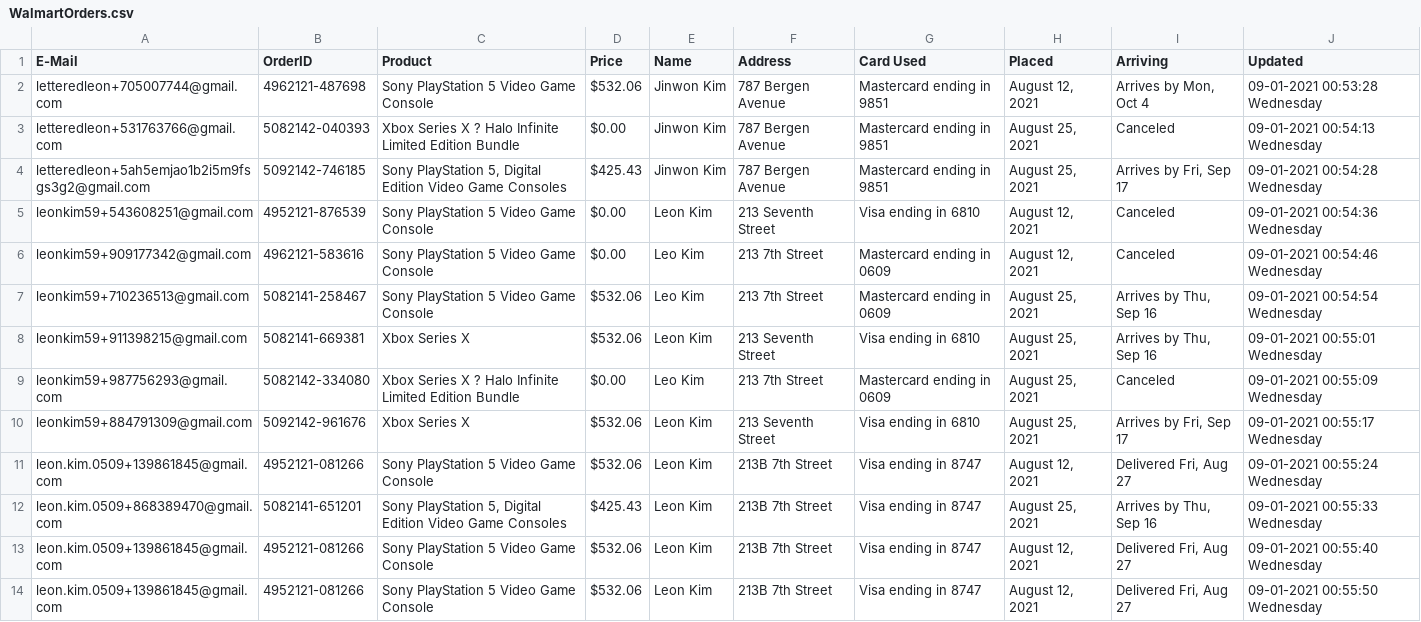
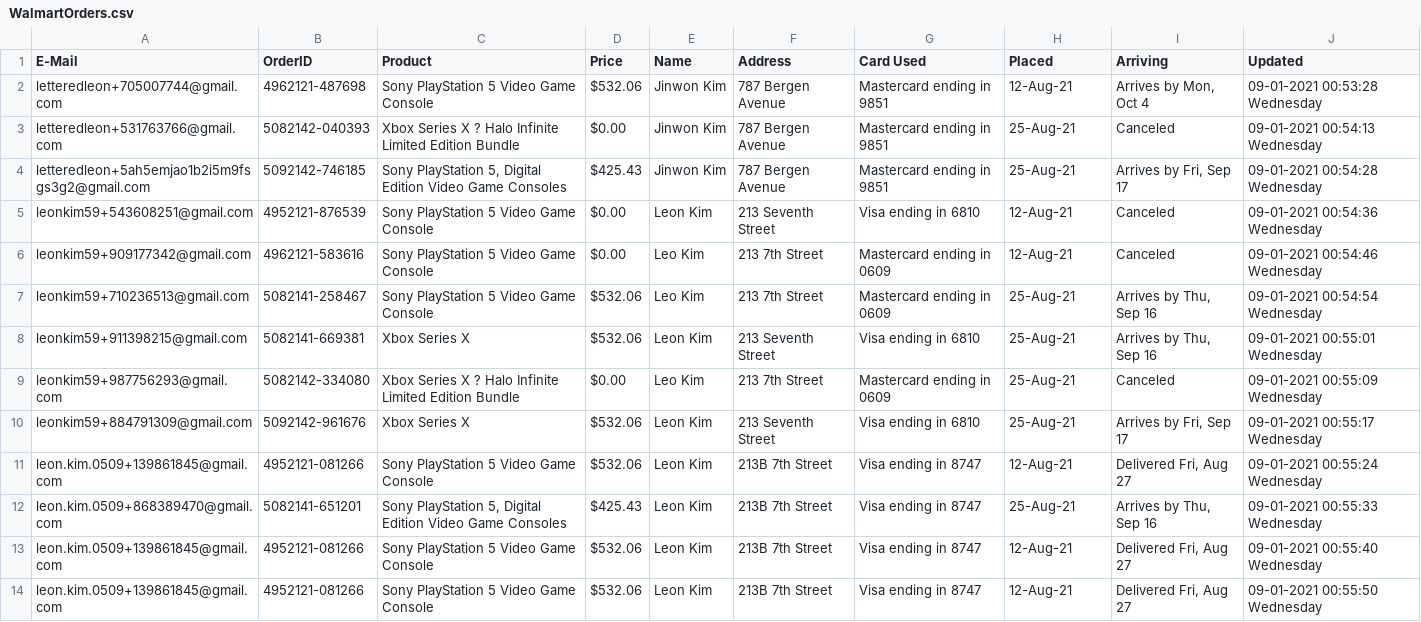
Before and after one commit to blockedaccess/Wal-Ord, a CSV file: WalmartOrders.csv, drawn as a sheet.

```diff
--- a/WalmartOrders.csv
+++ b/WalmartOrders.csv
@@ -1,14 +1,14 @@
 E-Mail,OrderID,Product,Price,Name,Address,Card Used,Placed,Arriving,Updated
-letteredleon+705007744@gmail.com,4962121-487698,Sony PlayStation 5 Video Game Console,$532.06,Jinwon Kim,787 Bergen Avenue,Mastercard ending in 9851,"August 12, 2021","Arrives by Mon, Oct 4",09-01-2021 00:53:28 Wednesday
-letteredleon+531763766@gmail.com,5082142-040393,Xbox Series X ? Halo Infinite Limited Edition Bundle,$0.00,Jinwon Kim,787 Bergen Avenue,Mastercard ending in 9851,"August 25, 2021",Canceled,09-01-2021 00:54:13 Wednesday
-letteredleon+5ah5emjao1b2i5m9fsgs3g2@gmail.com,5092142-746185,"Sony PlayStation 5, Digital Edition Video Game Consoles",$425.43,Jinwon Kim,787 Bergen Avenue,Mastercard ending in 9851,"August 25, 2021","Arrives by Fri, Sep 17",09-01-2021 00:54:28 Wednesday
-leonkim59+543608251@gmail.com,4952121-876539,Sony PlayStation 5 Video Game Console,$0.00,Leon Kim,213 Seventh Street,Visa ending in 6810,"August 12, 2021",Canceled,09-01-2021 00:54:36 Wednesday
-leonkim59+909177342@gmail.com,4962121-583616,Sony PlayStation 5 Video Game Console,$0.00,Leo Kim,213 7th Street,Mastercard ending in 0609,"August 12, 2021",Canceled,09-01-2021 00:54:46 Wednesday
-leonkim59+710236513@gmail.com,5082141-258467,Sony PlayStation 5 Video Game Console,$532.06,Leo Kim,213 7th Street,Mastercard ending in 0609,"August 25, 2021","Arrives by Thu, Sep 16",09-01-2021 00:54:54 Wednesday
-leonkim59+911398215@gmail.com,5082141-669381,Xbox Series X,$532.06,Leon Kim,213 Seventh Street,Visa ending in 6810,"August 25, 2021","Arrives by Thu, Sep 16",09-01-2021 00:55:01 Wednesday
-leonkim59+987756293@gmail.com,5082142-334080,Xbox Series X ? Halo Infinite Limited Edition Bundle,$0.00,Leo Kim,213 7th Street,Mastercard ending in 0609,"August 25, 2021",Canceled,09-01-2021 00:55:09 Wednesday
-leonkim59+884791309@gmail.com,5092142-961676,Xbox Series X,$532.06,Leon Kim,213 Seventh Street,Visa ending in 6810,"August 25, 2021","Arrives by Fri, Sep 17",09-01-2021 00:55:17 Wednesday
-leon.kim.0509+139861845@gmail.com,4952121-081266,Sony PlayStation 5 Video Game Console,$532.06,Leon Kim,213B 7th Street,Visa ending in 8747,"August 12, 2021","Delivered Fri, Aug 27",09-01-2021 00:55:24 Wednesday
-leon.kim.0509+868389470@gmail.com,5082141-651201,"Sony PlayStation 5, Digital Edition Video Game Consoles",$425.43,Leon Kim,213B 7th Street,Visa ending in 8747,"August 25, 2021","Arrives by Thu, Sep 16",09-01-2021 00:55:33 Wednesday
-leon.kim.0509+139861845@gmail.com,4952121-081266,Sony PlayStation 5 Video Game Console,$532.06,Leon Kim,213B 7th Street,Visa ending in 8747,"August 12, 2021","Delivered Fri, Aug 27",09-01-2021 00:55:40 Wednesday
-leon.kim.0509+139861845@gmail.com,4952121-081266,Sony PlayStation 5 Video Game Console,$532.06,Leon Kim,213B 7th Street,Visa ending in 8747,"August 12, 2021","Delivered Fri, Aug 27",09-01-2021 00:55:50 Wednesday
+letteredleon+705007744@gmail.com,4962121-487698,Sony PlayStation 5 Video Game Console,$532.06 ,Jinwon Kim,787 Bergen Avenue,Mastercard ending in 9851,12-Aug-21,"Arrives by Mon, Oct 4",09-01-2021 00:53:28 Wednesday
+letteredleon+531763766@gmail.com,5082142-040393,Xbox Series X ? Halo Infinite Limited Edition Bundle,$0.00 ,Jinwon Kim,787 Bergen Avenue,Mastercard ending in 9851,25-Aug-21,Canceled,09-01-2021 00:54:13 Wednesday
+letteredleon+5ah5emjao1b2i5m9fsgs3g2@gmail.com,5092142-746185,"Sony PlayStation 5, Digital Edition Video Game Consoles",$425.43 ,Jinwon Kim,787 Bergen Avenue,Mastercard ending in 9851,25-Aug-21,"Arrives by Fri, Sep 17",09-01-2021 00:54:28 Wednesday
+leonkim59+543608251@gmail.com,4952121-876539,Sony PlayStation 5 Video Game Console,$0.00 ,Leon Kim,213 Seventh Street,Visa ending in 6810,12-Aug-21,Canceled,09-01-2021 00:54:36 Wednesday
+leonkim59+909177342@gmail.com,4962121-583616,Sony PlayStation 5 Video Game Console,$0.00 ,Leo Kim,213 7th Street,Mastercard ending in 0609,12-Aug-21,Canceled,09-01-2021 00:54:46 Wednesday
+leonkim59+710236513@gmail.com,5082141-258467,Sony PlayStation 5 Video Game Console,$532.06 ,Leo Kim,213 7th Street,Mastercard ending in 0609,25-Aug-21,"Arrives by Thu, Sep 16",09-01-2021 00:54:54 Wednesday
+leonkim59+911398215@gmail.com,5082141-669381,Xbox Series X,$532.06 ,Leon Kim,213 Seventh Street,Visa ending in 6810,25-Aug-21,"Arrives by Thu, Sep 16",09-01-2021 00:55:01 Wednesday
+leonkim59+987756293@gmail.com,5082142-334080,Xbox Series X ? Halo Infinite Limited Edition Bundle,$0.00 ,Leo Kim,213 7th Street,Mastercard ending in 0609,25-Aug-21,Canceled,09-01-2021 00:55:09 Wednesday
+leonkim59+884791309@gmail.com,5092142-961676,Xbox Series X,$532.06 ,Leon Kim,213 Seventh Street,Visa ending in 6810,25-Aug-21,"Arrives by Fri, Sep 17",09-01-2021 00:55:17 Wednesday
+leon.kim.0509+139861845@gmail.com,4952121-081266,Sony PlayStation 5 Video Game Console,$532.06 ,Leon Kim,213B 7th Street,Visa ending in 8747,12-Aug-21,"Delivered Fri, Aug 27",09-01-2021 00:55:24 Wednesday
+leon.kim.0509+868389470@gmail.com,5082141-651201,"Sony PlayStation 5, Digital Edition Video Game Consoles",$425.43 ,Leon Kim,213B 7th Street,Visa ending in 8747,25-Aug-21,"Arrives by Thu, Sep 16",09-01-2021 00:55:33 Wednesday
+leon.kim.0509+139861845@gmail.com,4952121-081266,Sony PlayStation 5 Video Game Console,$532.06 ,Leon Kim,213B 7th Street,Visa ending in 8747,12-Aug-21,"Delivered Fri, Aug 27",09-01-2021 00:55:40 Wednesday
+leon.kim.0509+139861845@gmail.com,4952121-081266,Sony PlayStation 5 Video Game Console,$532.06 ,Leon Kim,213B 7th Street,Visa ending in 8747,12-Aug-21,"Delivered Fri, Aug 27",09-01-2021 00:55:50 Wednesday
```
Also changed, not shown: 3 other files.
